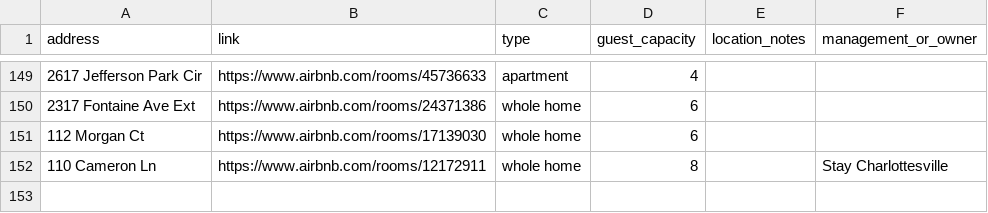
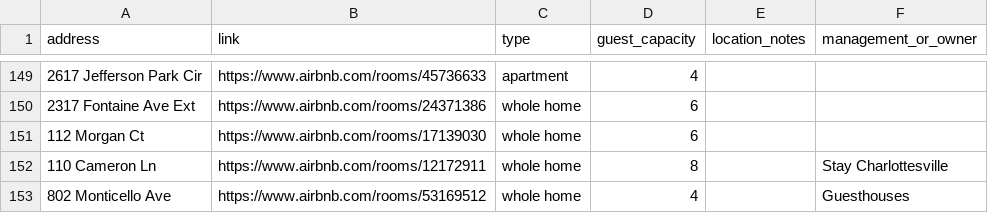
Before and after one commit to erinleeryan/cville_airbnb, a CSV file: data/cville_airbnb_locations.csv, drawn as a sheet; only a part is shown, gaps mark what is left out; the diff names each change by its address in the sheet, - before the commit and + after, or states it on an @@ line.

Commit message:
Update cville_airbnb_locations.csv
Add new addition to listings

```diff
--- a/data/cville_airbnb_locations.csv
+++ b/data/cville_airbnb_locations.csv
+row 153: 802 Monticello Ave | https://www.airbnb.com/rooms/53169512 | whole home | 4 |  | Guesthouses
```
